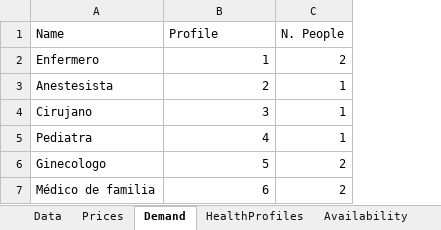
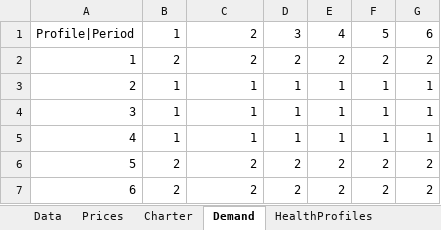
Before and after one commit to beruizgonz/START, an Excel workbook: Data.xlsx, sheet Demand, drawn as a sheet; values as stored, in another font and other column widths than the file's, no borders; removed rows and columns are numbered as before the commit, all else as after; the diff names each change by its address in the sheet, - before the commit and + after, or states it on an @@ line.

```diff
--- a/Data.xlsx (sheet Demand)
+++ b/Data.xlsx (sheet Demand)
+sheet tab: Charter
-column A, rows 2-7: Enfermero | Anestesista | Cirujano | Pediatra | Ginecologo | Médico de familia
+column B, rows 2-7: 2 | 1 | 1 | 1 | 2 | 2
+column D, rows 2-7: 2 | 1 | 1 | 1 | 2 | 2
+column E, rows 2-7: 2 | 1 | 1 | 1 | 2 | 2
+column F, rows 2-7: 2 | 1 | 1 | 1 | 2 | 2
+column G, rows 2-7: 2 | 1 | 1 | 1 | 2 | 2
-row 1: Name | Profile | N. People
+row 1: Profile|Period | 1 | 2 | 3 | 4 | 5 | 6
```
Also changed, not shown: sheet HealthProfiles, sheet Data, sheet Availability, other sheet tabs, Simulate_data.xlsx, profiles_EMT2.xlsx, 18 other files.
